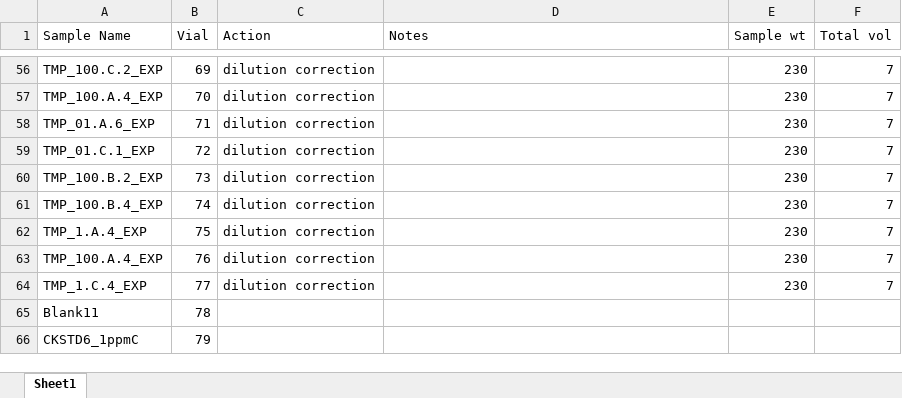
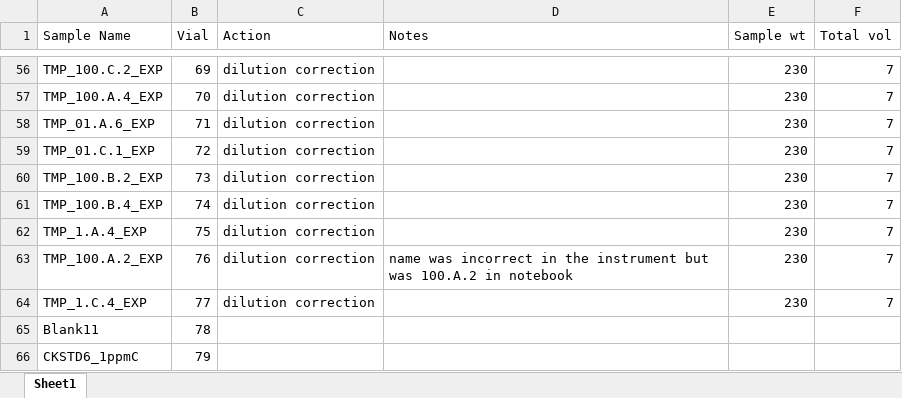
Before and after one commit to COMPASS-DOE/tempest_ionic_strength, an Excel workbook: Data/DOC/20240201_Readme_NPOC_COMPASS_TEMPEST_EXP_DOC_RECOVERY_Set2.xlsx, sheet Sheet1, drawn as a sheet; only a part is shown, gaps mark what is left out; values as stored, in another font and other column widths than the file's, no borders; the diff names each change by its address in the sheet, - before the commit and + after, or states it on an @@ line.

```diff
--- a/Data/DOC/20240201_Readme_NPOC_COMPASS_TEMPEST_EXP_DOC_RECOVERY_Set2.xlsx (sheet Sheet1)
+++ b/Data/DOC/20240201_Readme_NPOC_COMPASS_TEMPEST_EXP_DOC_RECOVERY_Set2.xlsx (sheet Sheet1)
-A63 (Sample Name): TMP_100.A.4_EXP
+A63 (Sample Name): TMP_100.A.2_EXP
-D63 (Notes): (empty)
+D63 (Notes): name was incorrect in the instrument but was 100.A.2 in notebook
```
Also changed, not shown: SPE/FTICRMS SPE dilutions template_filled_out AMP.xlsx, SPE/Metadata/TMP_EXP_recovery_actual_OO_CO.xlsx, 11 other files.
